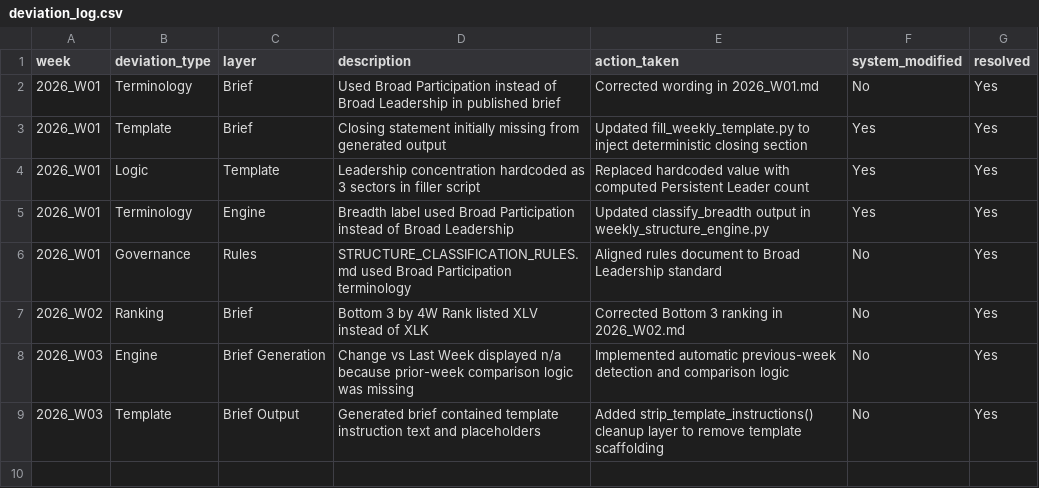
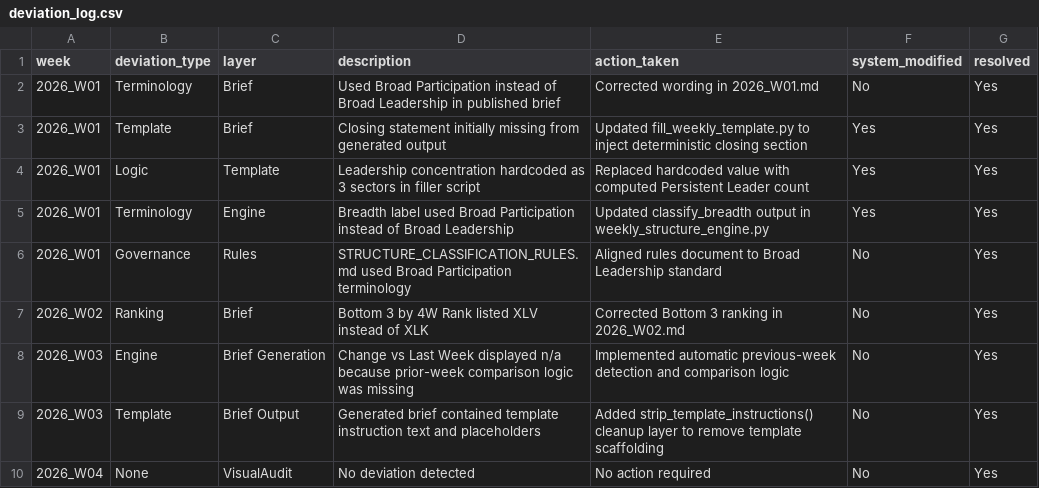
Before and after one commit to gaborsala/market-structure-brief, a CSV file: logs/deviation_log.csv, drawn as a sheet.

Commit message:
W04: brief + audit completed; no deviations

```diff
--- a/logs/deviation_log.csv
+++ b/logs/deviation_log.csv
@@ -9 +9,2 @@ week,deviation_type,layer,description,action_taken,system_modified,resolved
 2026_W03,Template,Brief Output,Generated brief contained template instruction text and placeholders,Added strip_template_instructions() cleanup layer to remove template scaffolding,No,Yes
+2026_W04,None,VisualAudit,No deviation detected,No action required,No,Yes
```
Also changed, not shown: 5 other files.
